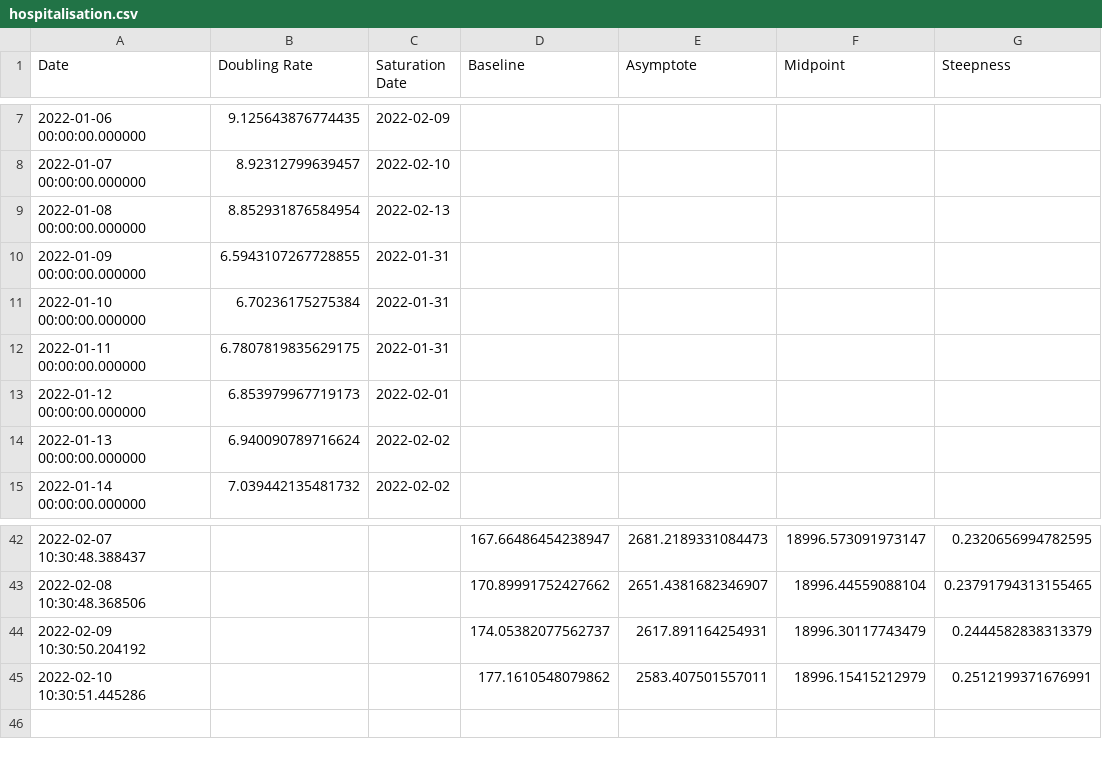
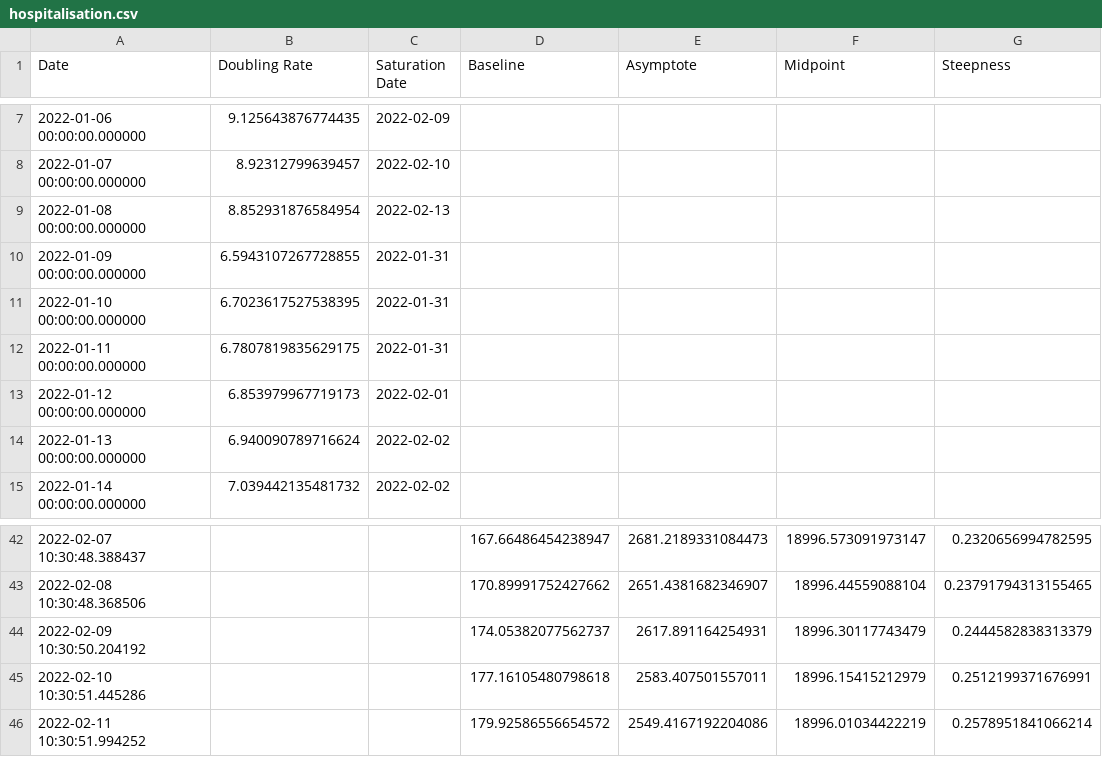
Before and after one commit to solresol/yet-another-pandemic-prediction, a CSV file: historical/hospitalisation.csv, drawn as a sheet; only a part is shown, gaps mark what is left out.

```diff
--- a/historical/hospitalisation.csv
+++ b/historical/hospitalisation.csv
@@ -10,3 +10,3 @@ Date,Doubling Rate,Saturation Date,Baseline,Asymptote,Midpoint,Steepness
 2022-01-09 00:00:00.000000,6.5943107267728855,2022-01-31,,,,
-2022-01-10 00:00:00.000000,6.70236175275384,2022-01-31,,,,
+2022-01-10 00:00:00.000000,6.7023617527538395,2022-01-31,,,,
 2022-01-11 00:00:00.000000,6.7807819835629175,2022-01-31,,,,
@@ -44,2 +44,3 @@ Date,Doubling Rate,Saturation Date,Baseline,Asymptote,Midpoint,Steepness
 2022-02-09 10:30:50.204192,,,174.05382077562737,2617.891164254931,18996.30117743479,0.2444582838313379
-2022-02-10 10:30:51.445286,,,177.1610548079862,2583.407501557011,18996.15415212979,0.2512199371676991
+2022-02-10 10:30:51.445286,,,177.16105480798618,2583.407501557011,18996.15415212979,0.2512199371676991
+2022-02-11 10:30:51.994252,,,179.92586556654572,2549.4167192204086,18996.01034422219,0.2578951841066214
```
Also changed, not shown: historical/deaths.csv, historical/icu.csv, 2 other files.
